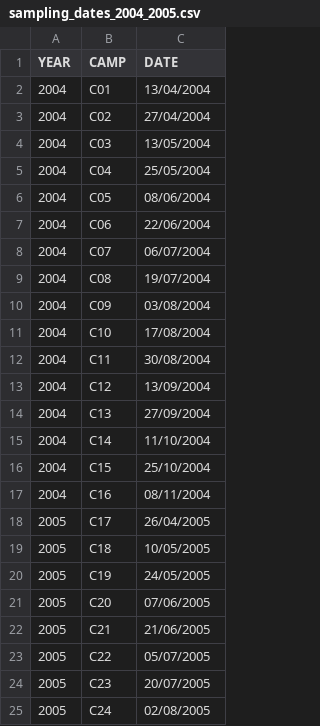
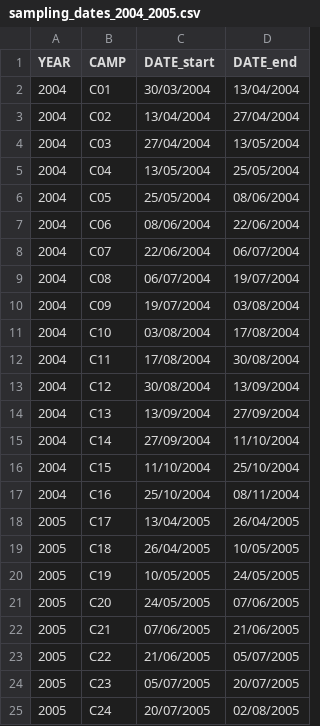
Before and after one commit to mdahirel/pterostichus-morphology-2004, a CSV file: data/raw_data/sampling_dates_2004_2005.csv, drawn as a sheet; the diff names each change by its address in the sheet, - before the commit and + after, or states it on an @@ line.

Commit message:
update dates to add start dates for each session

```diff
--- a/data/raw_data/sampling_dates_2004_2005.csv
+++ b/data/raw_data/sampling_dates_2004_2005.csv
+column D (DATE_end), rows 2-25: 13/04/2004 | 27/04/2004 | 13/05/2004 | 25/05/2004 | 08/06/2004 | 22/06/2004 | 06/07/2004 | 19/07/2004 | 03/08/2004 | 17/08/2004 | 30/08/2004 | 13/09/2004 | 27/09/2004 | 11/10/2004 | 25/10/2004 | 08/11/2004 | 26/04/2005 | 10/05/2005 | 24/05/2005 | 07/06/2005 | 21/06/2005 | 05/07/2005 | 20/07/2005 | 02/08/2005
-C1: DATE
+C1: DATE_start
-C2 (DATE_start): 13/04/2004
+C2 (DATE_start): 30/03/2004
-C3 (DATE_start): 27/04/2004
+C3 (DATE_start): 13/04/2004
-C4 (DATE_start): 13/05/2004
+C4 (DATE_start): 27/04/2004
-C5 (DATE_start): 25/05/2004
+C5 (DATE_start): 13/05/2004
-C6 (DATE_start): 08/06/2004
+C6 (DATE_start): 25/05/2004
-C7 (DATE_start): 22/06/2004
+C7 (DATE_start): 08/06/2004
-C8 (DATE_start): 06/07/2004
+C8 (DATE_start): 22/06/2004
-C9 (DATE_start): 19/07/2004
+C9 (DATE_start): 06/07/2004
-C10 (DATE_start): 03/08/2004
+C10 (DATE_start): 19/07/2004
-C11 (DATE_start): 17/08/2004
+C11 (DATE_start): 03/08/2004
-C12 (DATE_start): 30/08/2004
+C12 (DATE_start): 17/08/2004
-C13 (DATE_start): 13/09/2004
+C13 (DATE_start): 30/08/2004
-C14 (DATE_start): 27/09/2004
+C14 (DATE_start): 13/09/2004
-C15 (DATE_start): 11/10/2004
+C15 (DATE_start): 27/09/2004
-C16 (DATE_start): 25/10/2004
+C16 (DATE_start): 11/10/2004
-C17 (DATE_start): 08/11/2004
+C17 (DATE_start): 25/10/2004
-C18 (DATE_start): 26/04/2005
+C18 (DATE_start): 13/04/2005
-C19 (DATE_start): 10/05/2005
+C19 (DATE_start): 26/04/2005
-C20 (DATE_start): 24/05/2005
+C20 (DATE_start): 10/05/2005
-C21 (DATE_start): 07/06/2005
+C21 (DATE_start): 24/05/2005
-C22 (DATE_start): 21/06/2005
+C22 (DATE_start): 07/06/2005
-C23 (DATE_start): 05/07/2005
+C23 (DATE_start): 21/06/2005
-C24 (DATE_start): 20/07/2005
+C24 (DATE_start): 05/07/2005
-C25 (DATE_start): 02/08/2005
+C25 (DATE_start): 20/07/2005
```
